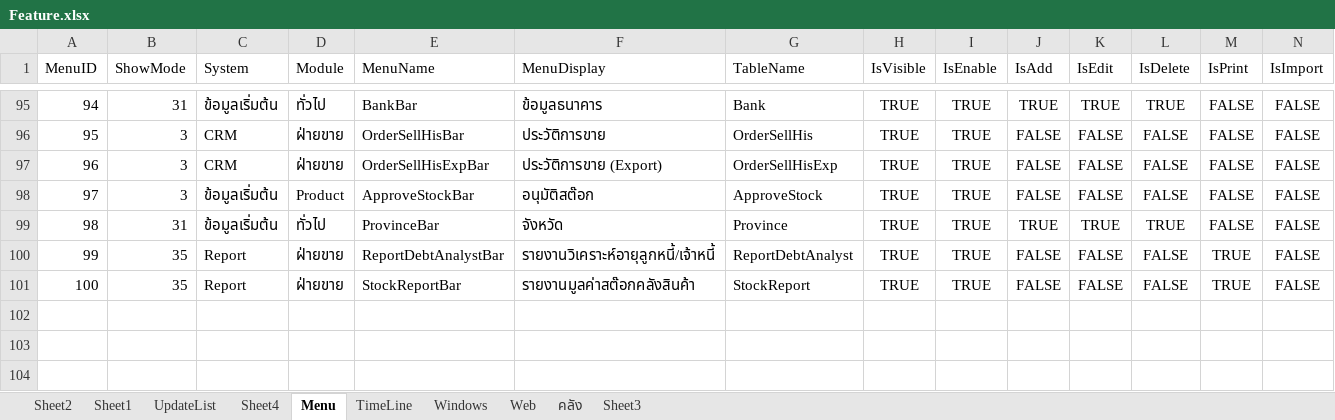
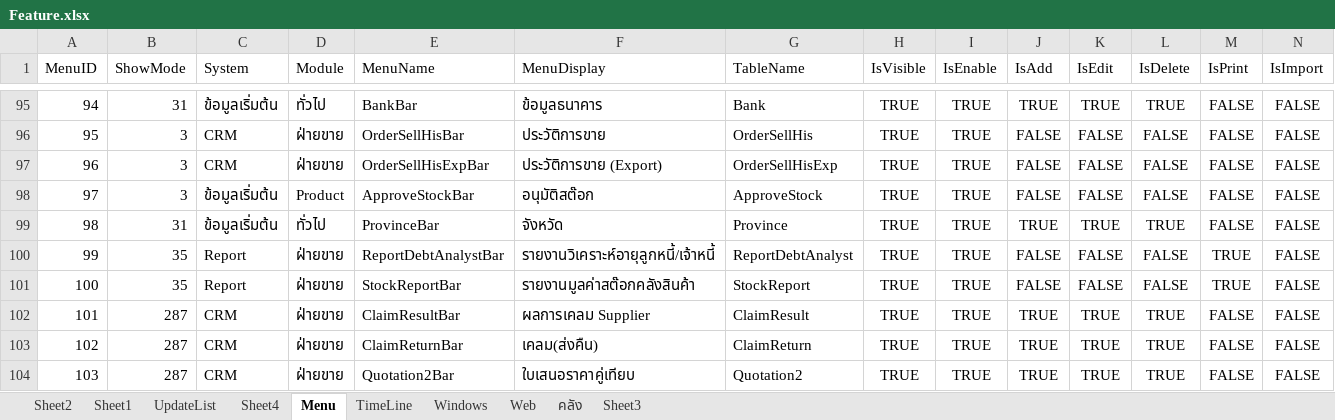
Before and after one commit to artit1981/ubproject, an Excel workbook: _Doc/Feature.xlsx, sheet Menu, drawn as a sheet; only a part is shown, gaps mark what is left out; values as stored, in another font and other column widths than the file's, no borders; rows hold the shown columns only; the diff names each change by its address in the sheet, - before the commit and + after, or states it on an @@ line.

```diff
--- a/_Doc/Feature.xlsx (sheet Menu)
+++ b/_Doc/Feature.xlsx (sheet Menu)
+row 102: 101 | 287 | CRM | ฝ่ายขาย | ClaimResultBar | ผลการเคลม Supplier | ClaimResult | TRUE | TRUE | TRUE | TRUE | TRUE | FALSE | FALSE
+row 103: 102 | 287 | CRM | ฝ่ายขาย | ClaimReturnBar | เคลม(ส่งคืน) | ClaimReturn | TRUE | TRUE | TRUE | TRUE | TRUE | FALSE | FALSE
+row 104: 103 | 287 | CRM | ฝ่ายขาย | Quotation2Bar | ใบเสนอราคาคู่เทียบ | Quotation2 | TRUE | TRUE | TRUE | TRUE | TRUE | FALSE | FALSE
```
Also changed, not shown: 12 other files.
